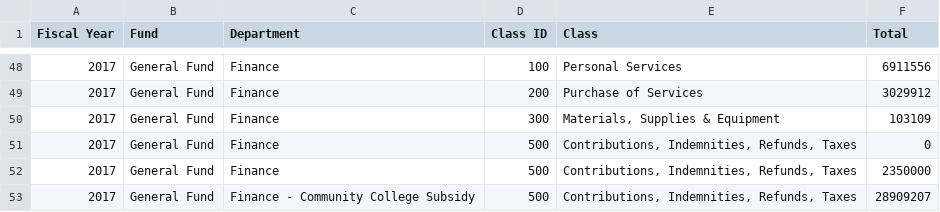
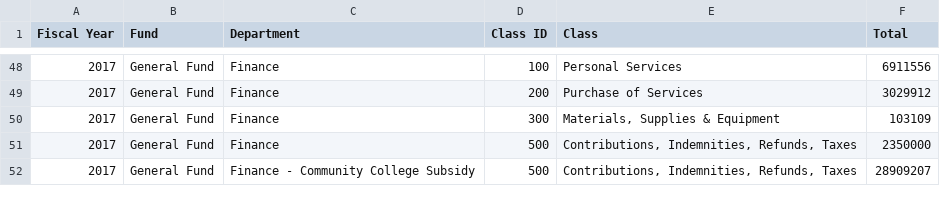
Before and after one commit to CityOfPhiladelphia/open-budget-data-transformer, a CSV file: output/general-fund.csv, drawn as a sheet; only a part is shown, gaps mark what is left out; the diff covers the shown part only; the diff names each change by its address in the sheet, - before the commit and + after, or states it on an @@ line.

```diff
--- a/output/general-fund.csv
+++ b/output/general-fund.csv
-row 51: 2017 | General Fund | Finance | 500 | Contributions, Indemnities, Refunds, Taxes | 0
```
Also changed, not shown: 9 removed rows and 8 edited cells elsewhere in this file, output/other-funds.csv.
